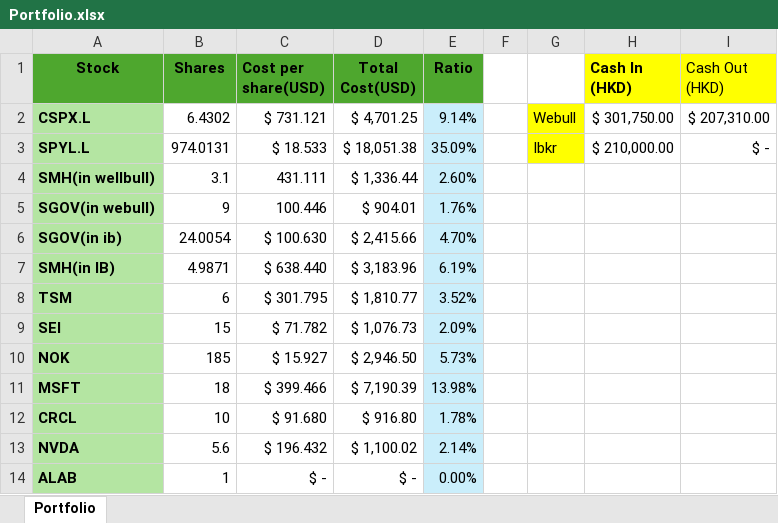
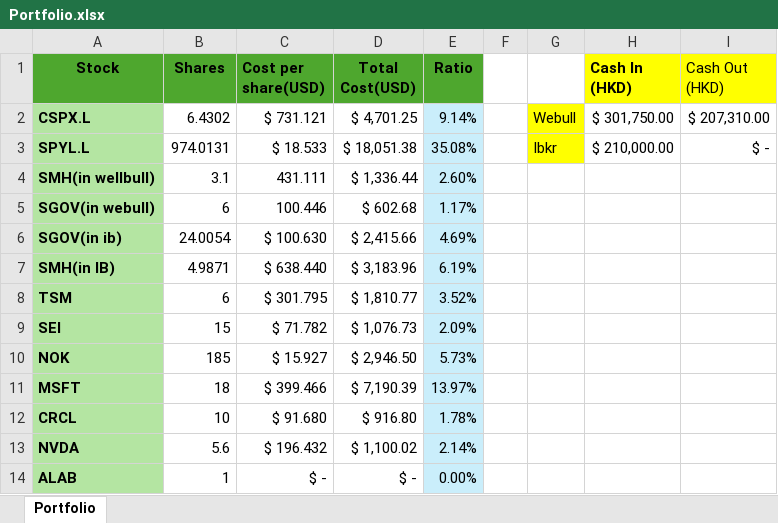
Before and after one commit to johnpang1020/TerminalView, an Excel workbook: Portfolio.xlsx, sheet Portfolio, drawn as a sheet; only a part is shown; values as stored, in another font and other column widths than the file's, no borders; the diff covers the shown part only; the diff names each change by its address in the sheet, - before the commit and + after, or states it on an @@ line.

Commit message:
portfolio

```diff
--- a/Portfolio.xlsx (sheet Portfolio)
+++ b/Portfolio.xlsx (sheet Portfolio)
-E3 (Ratio): 35.09%
+E3 (Ratio): 35.08%
-B5 (Shares): 9
+B5 (Shares): 6
-D5 (Total Cost(USD)): $ 904.01
+D5 (Total Cost(USD)): $ 602.68
-E5 (Ratio): 1.76%
+E5 (Ratio): 1.17%
-E6 (Ratio): 4.70%
+E6 (Ratio): 4.69%
-E11 (Ratio): 13.98%
+E11 (Ratio): 13.97%
```
Also changed, not shown: 2 added rows and 13 edited cells elsewhere in this sheet, formulas that keep their value.
